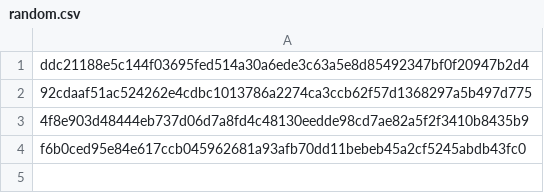
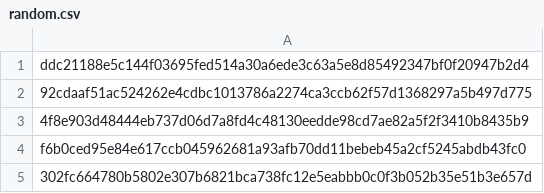
Before and after one commit to azaboi/web, a CSV file: main/random.csv, drawn as a sheet; the diff names each change by its address in the sheet, - before the commit and + after, or states it on an @@ line.

Commit message:
Update random.csv

```diff
--- a/main/random.csv
+++ b/main/random.csv
+row 5: 302fc664780b5802e307b6821bca738fc12e5eabbb0c0f3b052b35e51b3e657d
```
